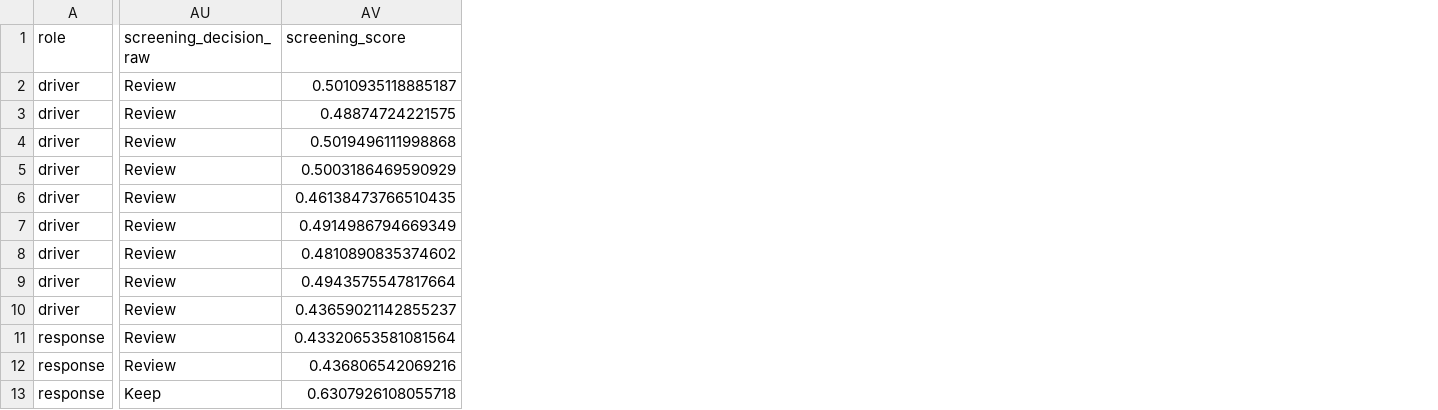
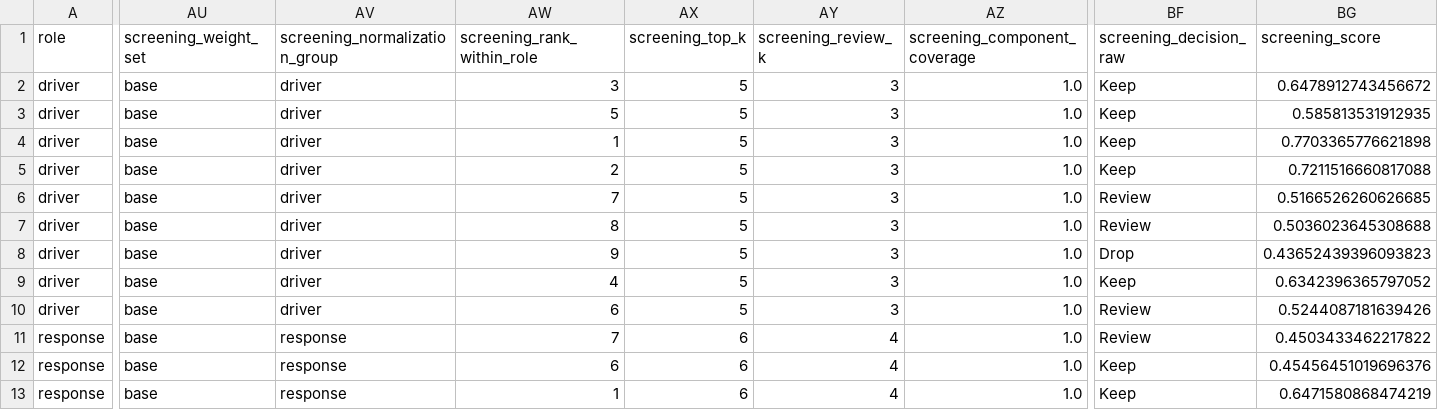
Before and after one commit to clementinec/freeze-and-stress, a CSV file: freeze-and-stress-main/epw_pipeline/energyplus_runner/paper_metric_screening.csv, drawn as a sheet; only a part is shown, gaps mark what is left out; addresses are those after the commit; the diff covers the shown part only; the diff names each change by its address in the sheet, - before the commit and + after, or states it on an @@ line.

Commit message:
Update metric screening and attribution pipeline

```diff
--- a/freeze-and-stress-main/epw_pipeline/energyplus_runner/paper_metric_screening.csv
+++ b/freeze-and-stress-main/epw_pipeline/energyplus_runner/paper_metric_screening.csv
+column AU (screening_weight_set), rows 2-13: all base
+column AV (screening_normalization_group), rows 2-13: driver | driver | driver | driver | driver | driver | driver | driver | driver | response | response | response
+column AW (screening_rank_within_role), rows 2-13: 3 | 5 | 1 | 2 | 7 | 8 | 9 | 4 | 6 | 7 | 6 | 1
+column AX (screening_top_k), rows 2-13: 5 | 5 | 5 | 5 | 5 | 5 | 5 | 5 | 5 | 6 | 6 | 6
+column AY (screening_review_k), rows 2-13: 3 | 3 | 3 | 3 | 3 | 3 | 3 | 3 | 3 | 4 | 4 | 4
+column AZ (screening_component_coverage), rows 2-13: all 1.0
-BF2:BF5 (screening_decision_raw): Review
+BF2:BF5 (screening_decision_raw): Keep
-BG2 (screening_score): 0.5010935118885187
+BG2 (screening_score): 0.6478912743456672
-BG3 (screening_score): 0.48874724221575
+BG3 (screening_score): 0.585813531912935
-BG4 (screening_score): 0.5019496111998868
+BG4 (screening_score): 0.7703365776621898
-BG5 (screening_score): 0.5003186469590929
+BG5 (screening_score): 0.7211516660817088
-BG6 (screening_score): 0.46138473766510435
+BG6 (screening_score): 0.5166526260626685
-BG7 (screening_score): 0.4914986794669349
+BG7 (screening_score): 0.5036023645308688
-BF8 (screening_decision_raw): Review
+BF8 (screening_decision_raw): Drop
-BG8 (screening_score): 0.4810890835374602
+BG8 (screening_score): 0.43652439396093823
-BF9 (screening_decision_raw): Review
+BF9 (screening_decision_raw): Keep
-BG9 (screening_score): 0.4943575547817664
+BG9 (screening_score): 0.6342396365797052
-BG10 (screening_score): 0.43659021142855237
+BG10 (screening_score): 0.5244087181639426
-BG11 (screening_score): 0.43320653581081564
+BG11 (screening_score): 0.4503433462217822
-BF12 (screening_decision_raw): Review
+BF12 (screening_decision_raw): Keep
-BG12 (screening_score): 0.436806542069216
+BG12 (screening_score): 0.45456451019696376
-BG13 (screening_score): 0.6307926108055718
+BG13 (screening_score): 0.6471580868474219
```
Also changed, not shown: 6 added columns and 22 edited cells elsewhere in this file, 9 other files.
